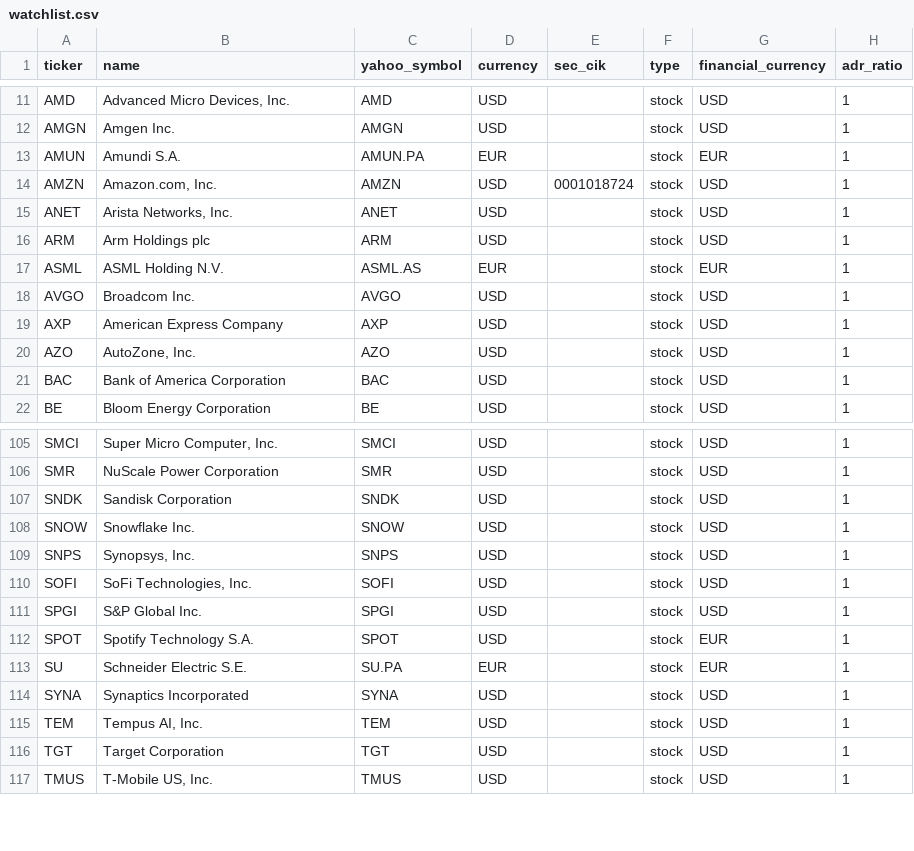
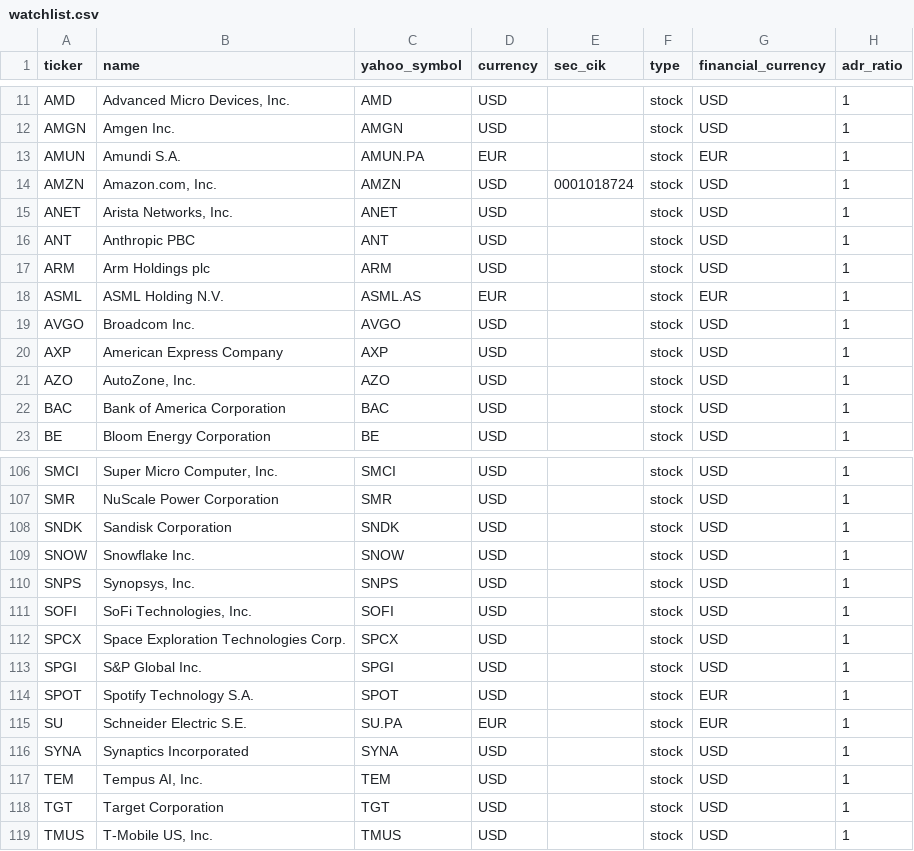
Before and after one commit to Antonis-Koutsoumpis/stock_valuation_watchlist, a CSV file: config/watchlist.csv, drawn as a sheet; only a part is shown, gaps mark what is left out; the diff names each change by its address in the sheet, - before the commit and + after, or states it on an @@ line.

```diff
--- a/config/watchlist.csv
+++ b/config/watchlist.csv
+row 16: ANT | Anthropic PBC | ANT | USD |  | stock | USD | 1
+row 112: SPCX | Space Exploration Technologies Corp. | SPCX | USD |  | stock | USD | 1
```
Also changed, not shown: config/ticker_reference.csv.
